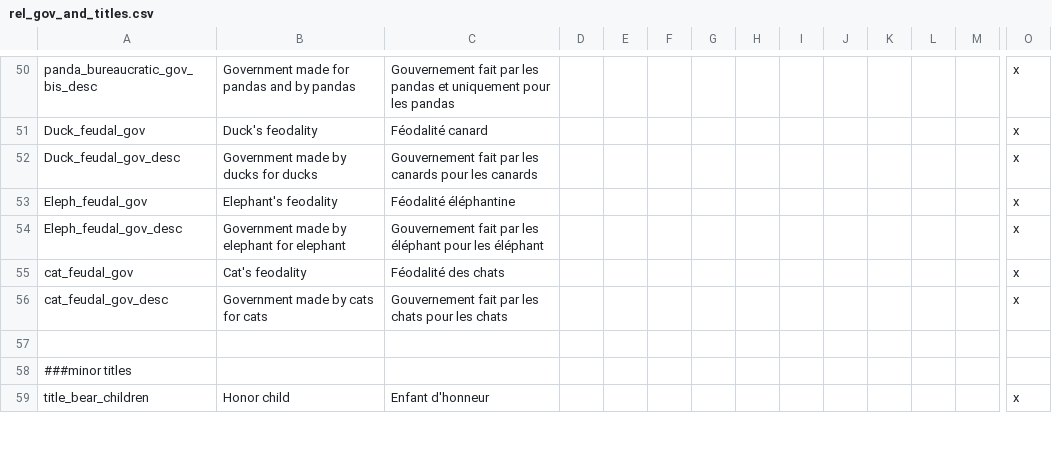
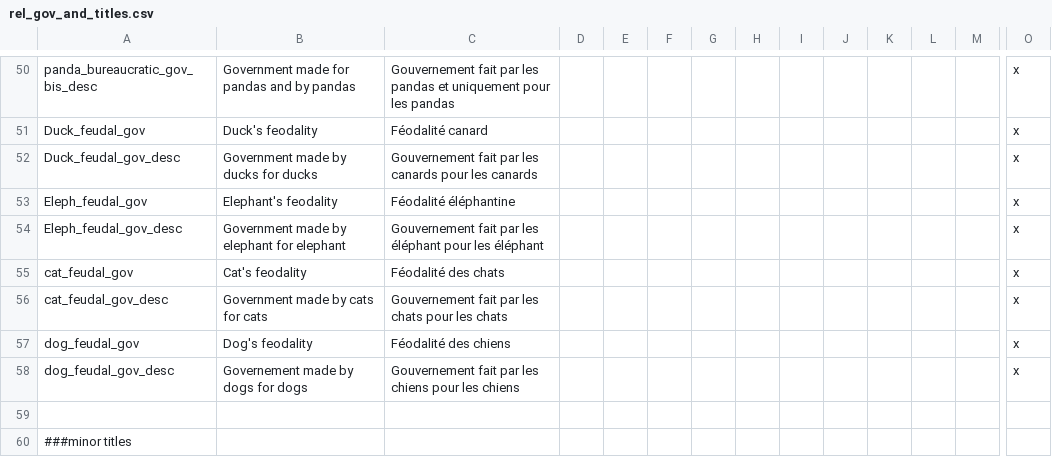
Before and after one commit to asmuro1/animals-plus, a CSV file: animals_update/localisation/rel_gov_and_titles.csv, drawn as a sheet; only a part is shown, gaps mark what is left out; the shorter side is filled out with more unchanged rows; rows hold the shown columns only; the diff names each change by its address in the sheet, - before the commit and + after, or states it on an @@ line.

```diff
--- a/animals_update/localisation/rel_gov_and_titles.csv
+++ b/animals_update/localisation/rel_gov_and_titles.csv
+row 57: dog_feudal_gov | Dog's feodality | Féodalité des chiens |  |  |  |  |  |  |  |  |  |  | x
+row 58: dog_feudal_gov_desc | Governement made by dogs for dogs | Gouvernement fait par les chiens pour les chiens |  |  |  |  |  |  |  |  |  |  | x
```
Also changed, not shown: 1 other file.
